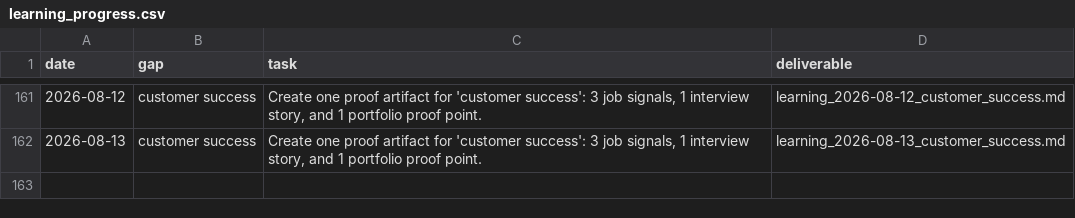
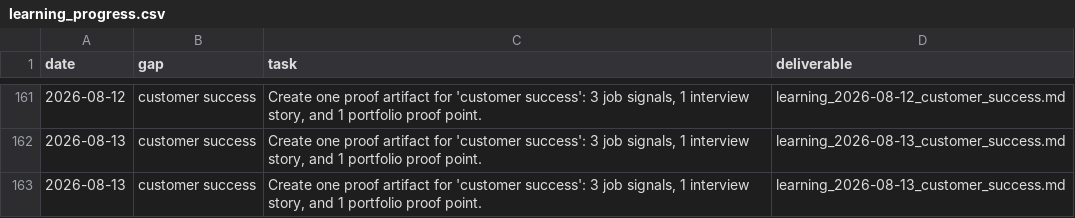
Before and after one commit to jiangrong866-ctrl/ai-career-os, a CSV file: data/learning/learning_progress.csv, drawn as a sheet; only a part is shown, gaps mark what is left out; the diff names each change by its address in the sheet, - before the commit and + after, or states it on an @@ line.

```diff
--- a/data/learning/learning_progress.csv
+++ b/data/learning/learning_progress.csv
+row 163: 2026-08-13 | customer success | Create one proof artifact for 'customer success': 3 job signals, 1 interview story, and 1 portfolio proof point. | learning_2026-08-13_customer_success.md
```
Also changed, not shown: data/jobs/job_scores.csv, data/side_business/side_tasks.csv, 12 other files.
